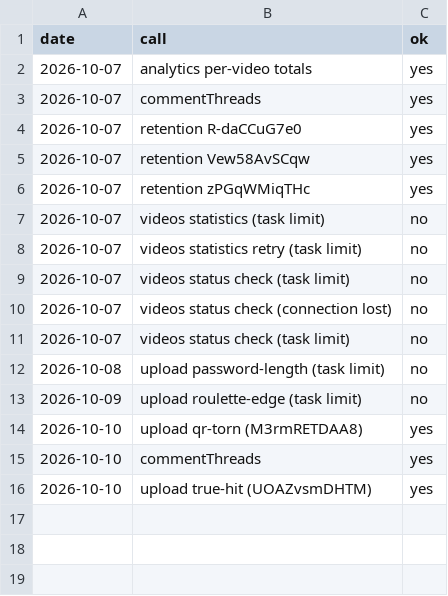
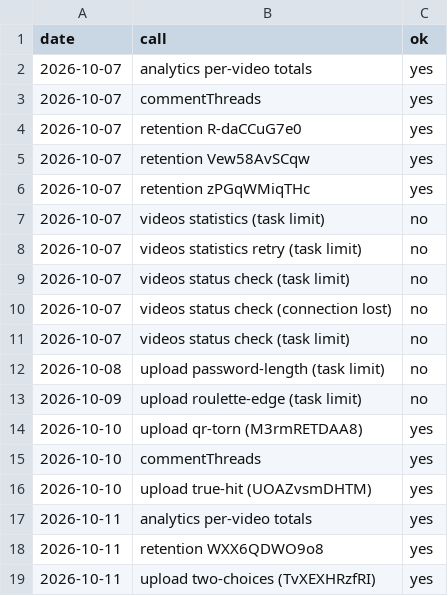
Before and after one commit to AlphaHylian/surprisal, a CSV file: state/zapier_usage.csv, drawn as a sheet.

```diff
--- a/state/zapier_usage.csv
+++ b/state/zapier_usage.csv
@@ -16 +16,4 @@ date,call,ok
 2026-10-10,upload true-hit (UOAZvsmDHTM),yes
+2026-10-11,analytics per-video totals,yes
+2026-10-11,retention WXX6QDWO9o8,yes
+2026-10-11,upload two-choices (TvXEXHRzfRI),yes
```
Also changed, not shown: state/stats.csv, state/videos.csv, 9 other files.
